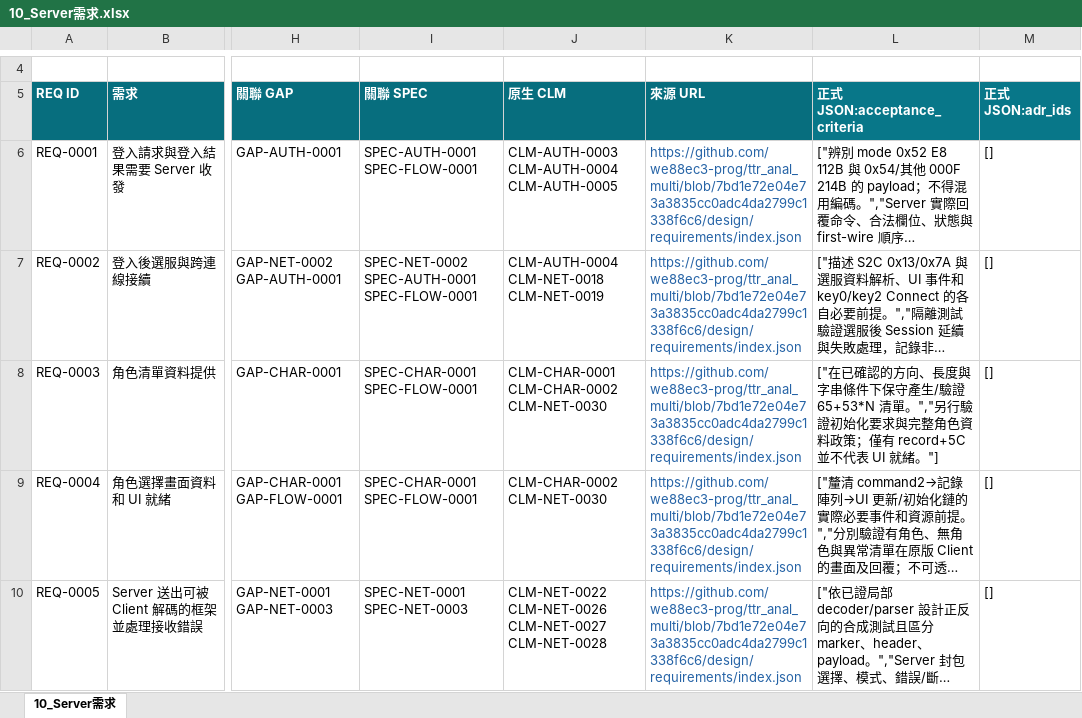
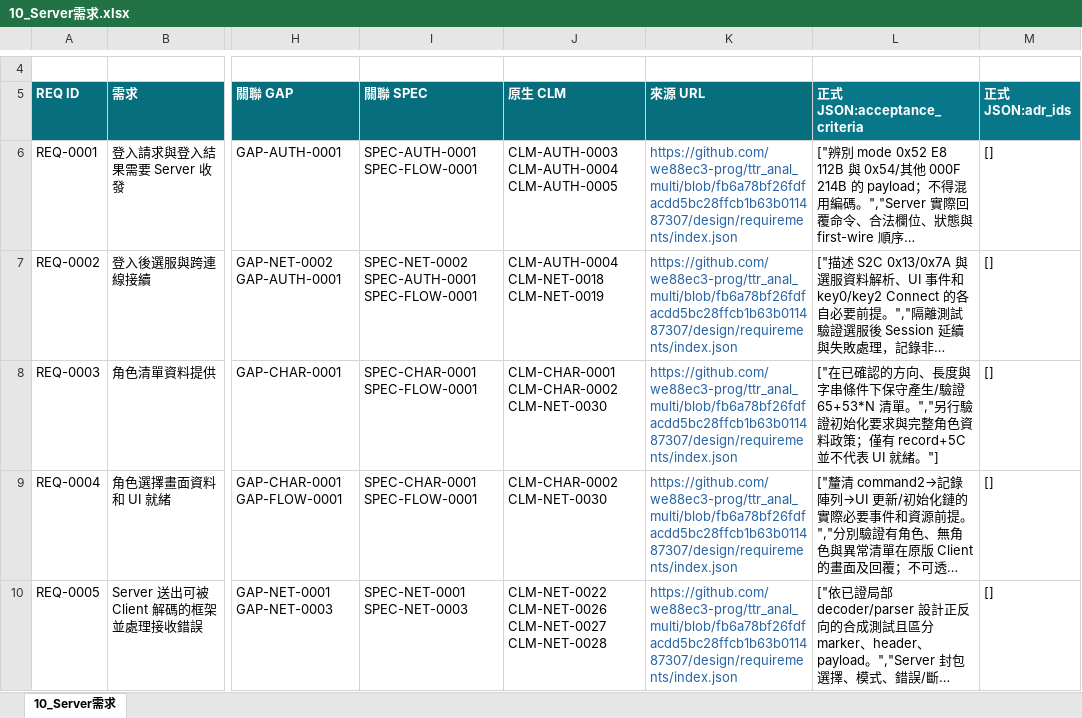
Before and after one commit to we88ec3-prog/ttr_anal_multi, an Excel workbook: workbooks/tartaros-kr/10_Server需求.xlsx, sheet 10_Server需求, drawn as a sheet; only a part is shown, gaps mark what is left out; long unchanged cells end in …; values as stored, in another font and other column widths than the file's, no borders; table styles not drawn; the diff covers the shown part only; the diff names each change by its address in the sheet, - before the commit and + after, or states it on an @@ line.

```diff
--- a/workbooks/tartaros-kr/10_Server需求.xlsx (sheet 10_Server需求)
+++ b/workbooks/tartaros-kr/10_Server需求.xlsx (sheet 10_Server需求)
-K6:K10 (來源 URL): https://github.com/we88ec3-prog/ttr_anal_multi/blob/7bd1e72e04e73a3835cc0adc4da2799c1338f6c6/design/requirements/index.json
+K6:K10 (來源 URL): https://github.com/we88ec3-prog/ttr_anal_multi/blob/fb6a78bf26fdfacdd5bc28ffcb1b63b011487307/design/requirements/index.json
```
Also changed, not shown: 19 edited cells elsewhere in this sheet, workbooks/tartaros-kr/08_研究證據.xlsx, workbooks/tartaros-kr/09_研究請求.xlsx, 11 other files.
